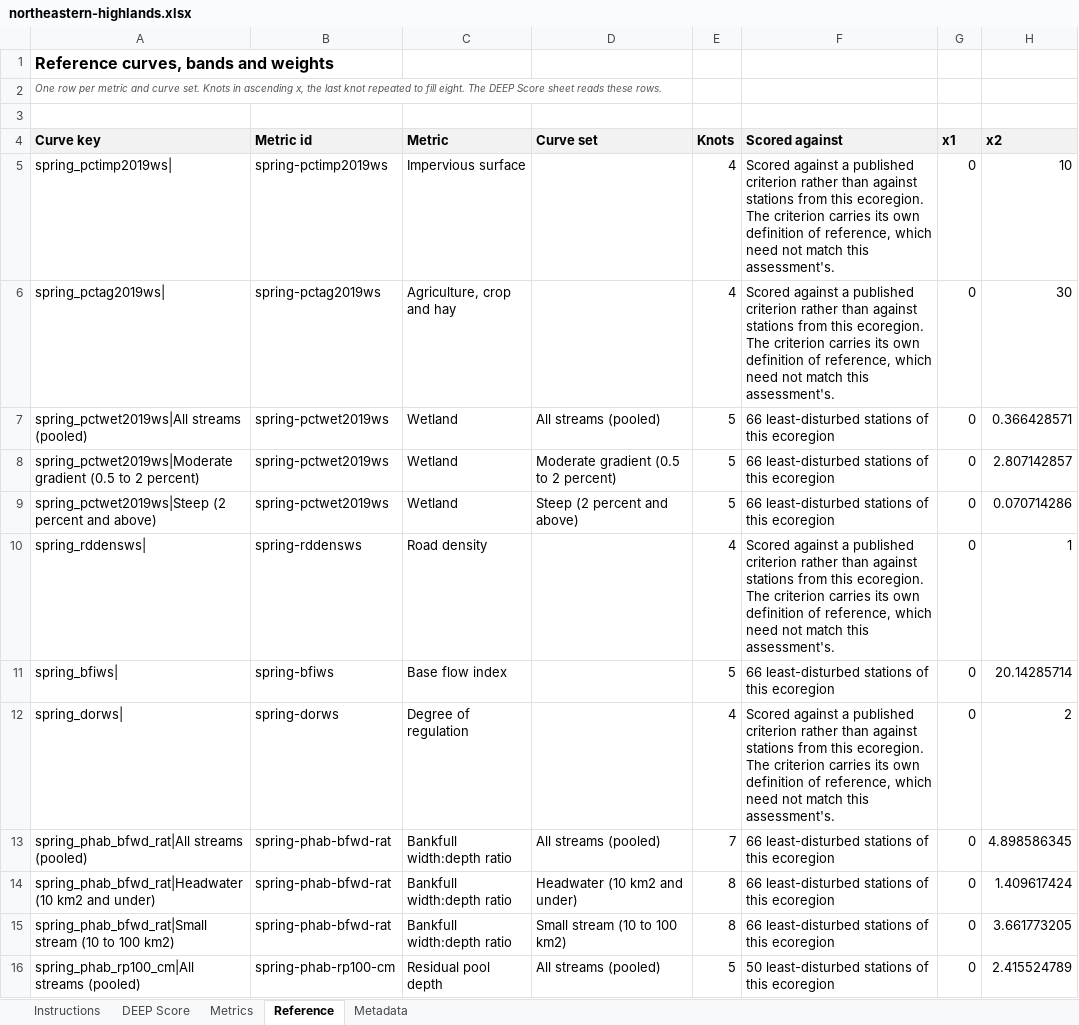
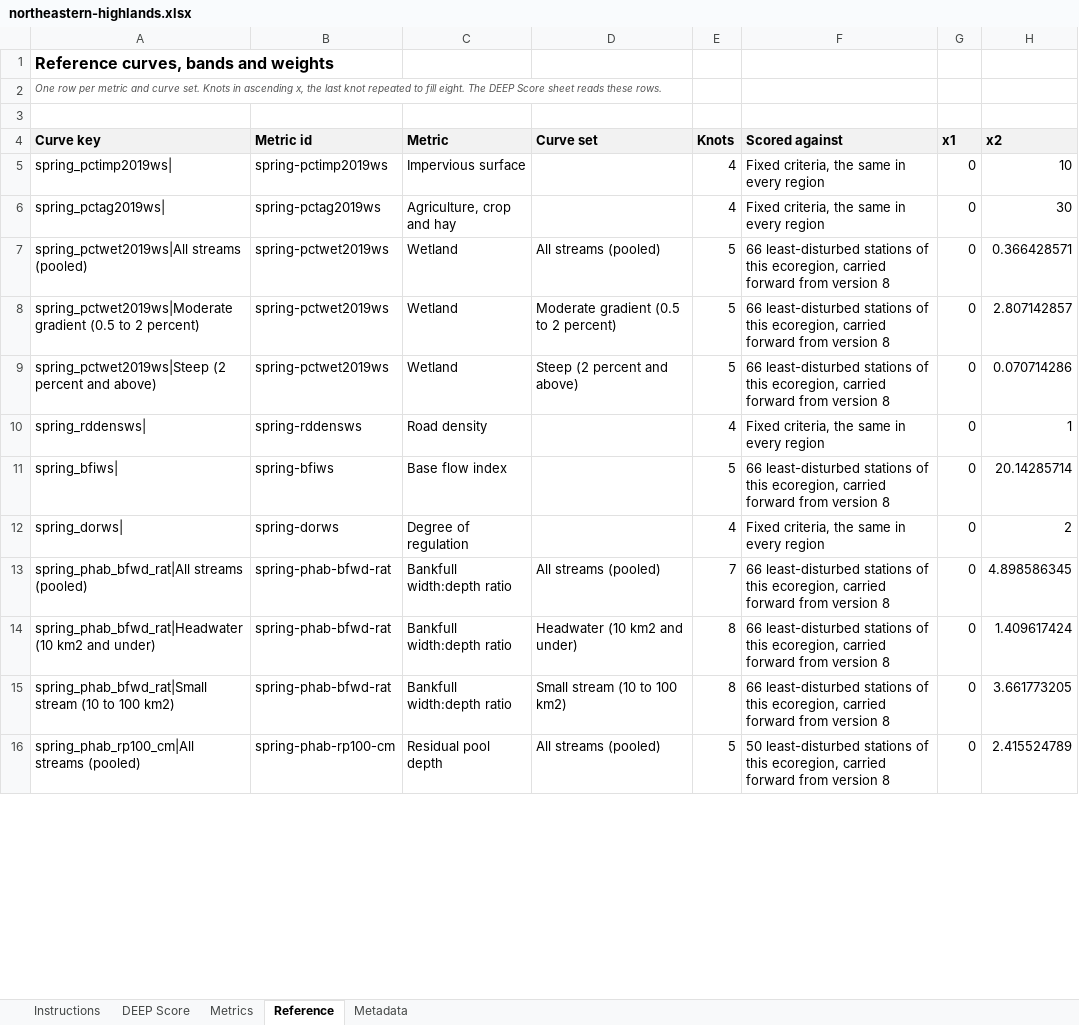
Before and after one commit to USACE-WRISES/staf, an Excel workbook: apps/deep/www/calculators/northeastern-highlands.xlsx, sheet Reference, drawn as a sheet; only a part is shown; values as stored, in another font and other column widths than the file's, no borders; the diff covers the shown part only; the diff names each change by its address in the sheet, - before the commit and + after, or states it on an @@ line.

```diff
--- a/apps/deep/www/calculators/northeastern-highlands.xlsx (sheet Reference)
+++ b/apps/deep/www/calculators/northeastern-highlands.xlsx (sheet Reference)
-F5:F6 (Scored against): Scored against a published criterion rather than against stations from this ecoregion. The criterion carries its own definition of reference, which need not match this assessment's.
+F5:F6 (Scored against): Fixed criteria, the same in every region
-F7:F9 (Scored against): …of this ecoregion
+F7:F9 (Scored against): …of this ecoregion, carried forward from version 8
-F10 (Scored against): Scored against a published criterion rather than against stations from this ecoregion. The criterion carries its own definition of reference, which need not match this assessment's.
+F10 (Scored against): Fixed criteria, the same in every region
-F11 (Scored against): …of this ecoregion
+F11 (Scored against): …of this ecoregion, carried forward from version 8
-F12 (Scored against): Scored against a published criterion rather than against stations from this ecoregion. The criterion carries its own definition of reference, which need not match this assessment's.
+F12 (Scored against): Fixed criteria, the same in every region
-F13:F15 (Scored against): …of this ecoregion
+F13:F15 (Scored against): …of this ecoregion, carried forward from version 8
-F16 (Scored against): …of this ecoregion
+F16 (Scored against): …of this ecoregion, carried forward from version 8
```
Also changed, not shown: 2 added rows, 1 removed row and 42 edited cells elsewhere in this sheet, sheet Metrics, sheet DEEP Score, sheet Metadata, sheet Instructions, apps/deep/www/calculators/interior-plateau.xlsx, 37 other files.
